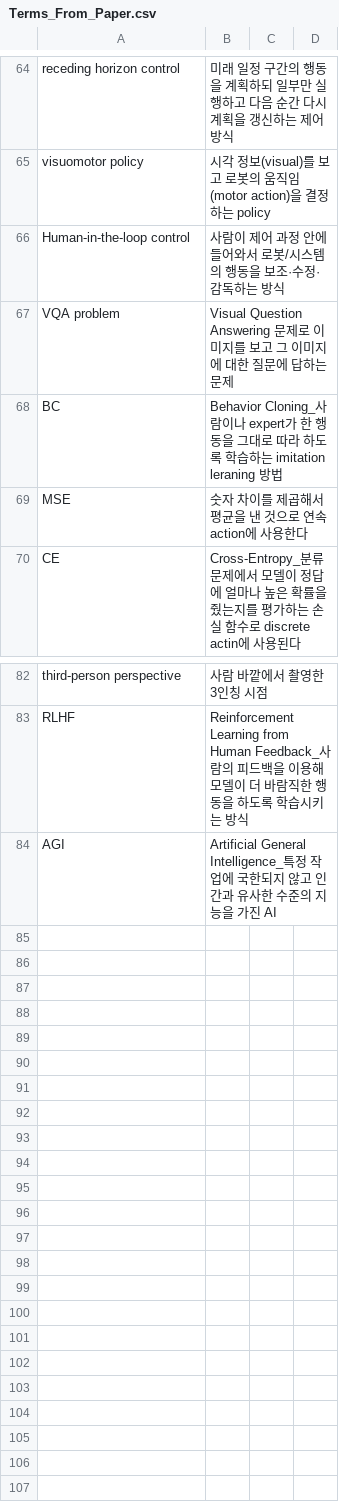
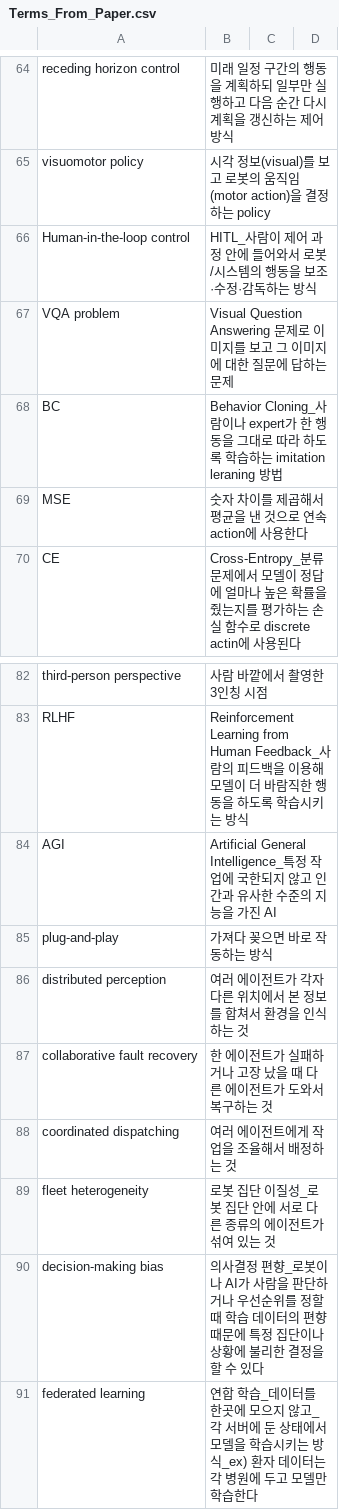
Before and after one commit to Jinsuwon/Paper_Study_Note, a CSV file: Terms_From_Paper.csv, drawn as a sheet; only a part is shown, gaps mark what is left out.

Commit message:
Done Adding Paper: A Survey VLA Models

```diff
--- a/Terms_From_Paper.csv
+++ b/Terms_From_Paper.csv
@@ -66,3 +66,3 @@ receding horizon control, 미래 일정 구간의 행동을 계획하되 일부
 visuomotor policy, 시각 정보(visual)를 보고 로봇의 움직임(motor action)을 결정하는 policy,,
-Human-in-the-loop control, 사람이 제어 과정 안에 들어와서 로봇/시스템의 행동을 보조·수정·감독하는 방식,,
+Human-in-the-loop control, HITL_사람이 제어 과정 안에 들어와서 로봇/시스템의 행동을 보조·수정·감독하는 방식,,
 VQA problem, Visual Question Answering 문제로 이미지를 보고 그 이미지에 대한 질문에 답하는 문제,,
@@ -85 +85,8 @@ RLHF, Reinforcement Learning from Human Feedback_사람의 피드백을 이용
 AGI, Artificial General Intelligence_특정 작업에 국한되지 않고 인간과 유사한 수준의 지능을 가진 AI,,
+plug-and-play, 가져다 꽂으면 바로 작동하는 방식,,
+distributed perception, 여러 에이전트가 각자 다른 위치에서 본 정보를 합쳐서 환경을 인식하는 것,,
+collaborative fault recovery, 한 에이전트가 실패하거나 고장 났을 때 다른 에이전트가 도와서 복구하는 것,,
+coordinated dispatching, 여러 에이전트에게 작업을 조율해서 배정하는 것,,
+fleet heterogeneity, 로봇 집단 이질성_로봇 집단 안에 서로 다른 종류의 에이전트가 섞여 있는 것,,
+decision-making bias, 의사결정 편향_로봇이나 AI가 사람을 판단하거나 우선순위를 정할 때 학습 데이터의 편향 때문에 특정 집단이나 상황에 불리한 결정을 할 수 있다,,
+federated learning, 연합 학습_데이터를 한곳에 모으지 않고_각 서버에 둔 상태에서 모델을 학습시키는 방식_ex) 환자 데이터는 각 병원에 두고 모델만 학습한다,,
```
Also changed, not shown: Words_From_Papers.csv, 7 other files.
